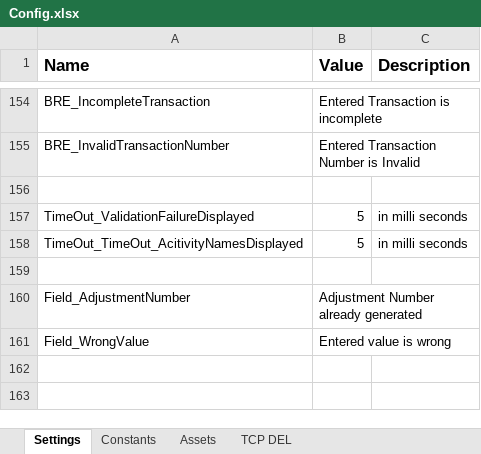
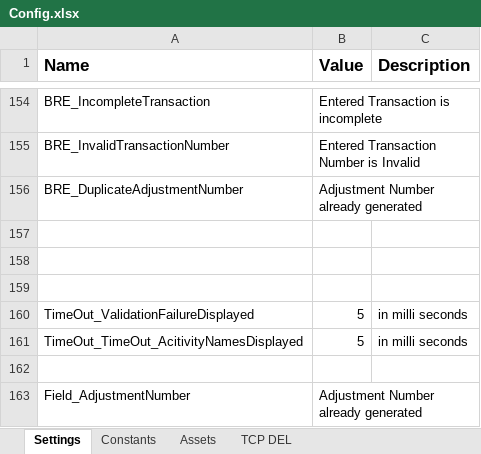
Before and after one commit to FedBotFactory/Adjustments, an Excel workbook: Data/Config.xlsx, sheet Settings, drawn as a sheet; only a part is shown, gaps mark what is left out; the shorter side is filled out with more unchanged rows; values as stored, in another font and other column widths than the file's, no borders; the diff names each change by its address in the sheet, - before the commit and + after, or states it on an @@ line.

```diff
--- a/Data/Config.xlsx (sheet Settings)
+++ b/Data/Config.xlsx (sheet Settings)
+row 156: BRE_DuplicateAdjustmentNumber | Adjustment Number already generated
+row 157: (empty)
+row 158: (empty)
```
Also changed, not shown: 1 other file.
